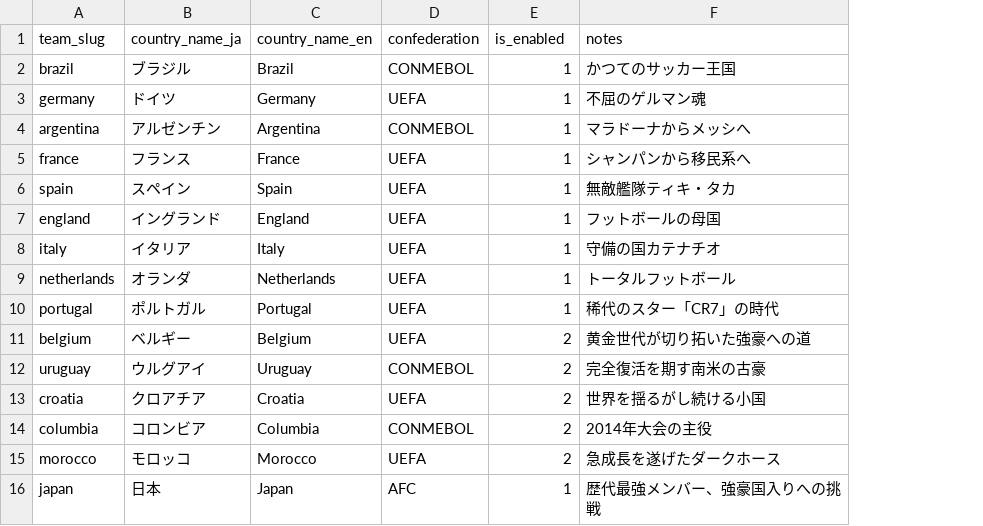
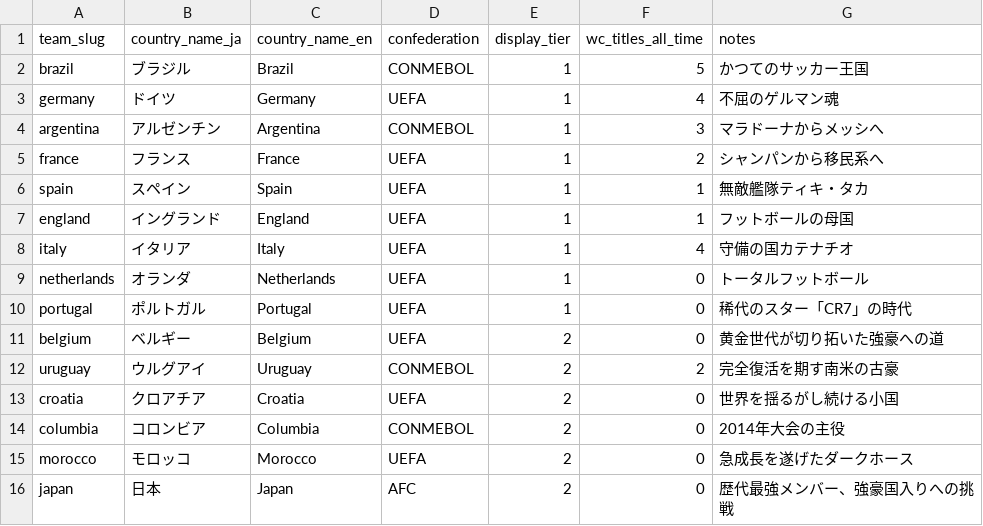
Before and after one commit to football-archive/start, a CSV file: src/data/nt_master.csv, drawn as a sheet; the diff names each change by its address in the sheet, - before the commit and + after, or states it on an @@ line.

Commit message:
data and UI&UX update

```diff
--- a/src/data/nt_master.csv
+++ b/src/data/nt_master.csv
+column F (wc_titles_all_time), rows 2-16: 5 | 4 | 3 | 2 | 1 | 1 | 4 | 0 | 0 | 0 | 2 | 0 | 0 | 0 | 0
-E1: is_enabled
+E1: display_tier
-E16 (display_tier): 1
+E16 (display_tier): 2
```
Also changed, not shown: src/data/nt_tournament_meta.csv, 8 other files.
